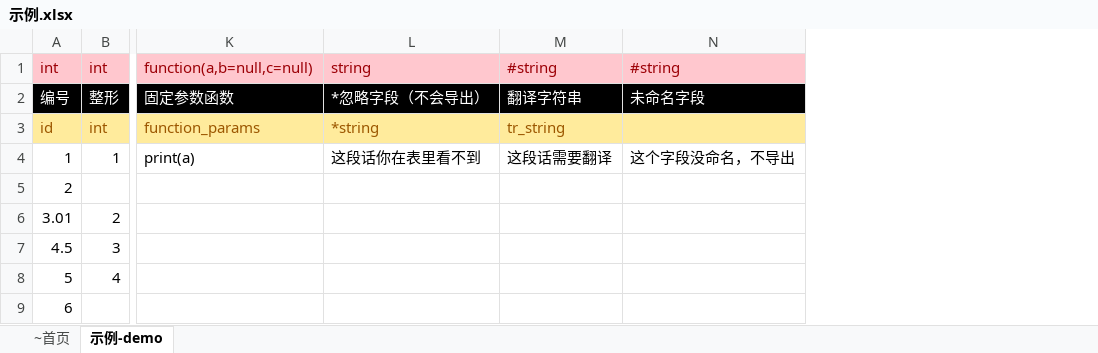
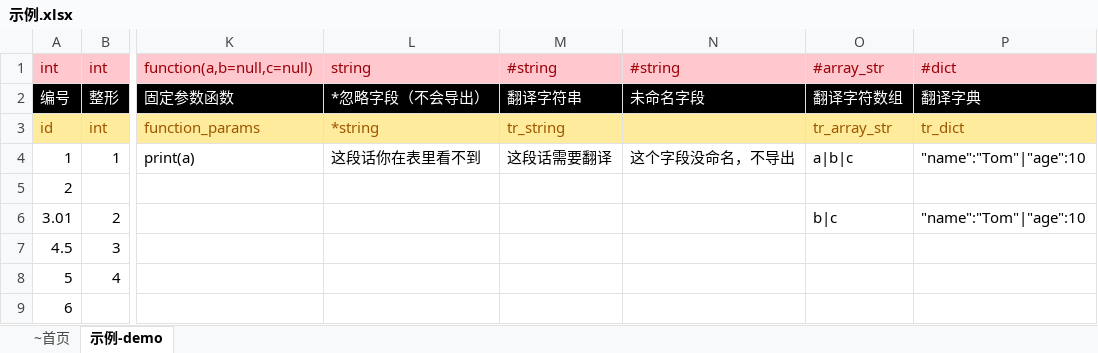
Before and after one commit to kaluluosi/GDExcelExporter, an Excel workbook: src/excelexporter/template/sample/示例.xlsx, sheet 示例-demo, drawn as a sheet; only a part is shown, gaps mark what is left out; values as stored, in another font and other column widths than the file's, no borders; the diff names each change by its address in the sheet, - before the commit and + after, or states it on an @@ line.

```diff
--- a/src/excelexporter/template/sample/示例.xlsx (sheet 示例-demo)
+++ b/src/excelexporter/template/sample/示例.xlsx (sheet 示例-demo)
+column O, rows 1-6: #array_str | 翻译字符数组 | tr_array_str | a|b|c |  | b|c
+column P, rows 1-6: #dict | 翻译字典 | tr_dict | "name":"Tom"|"age":10 |  | "name":"Tom"|"age":10
```
Also changed, not shown: 6 other files.
